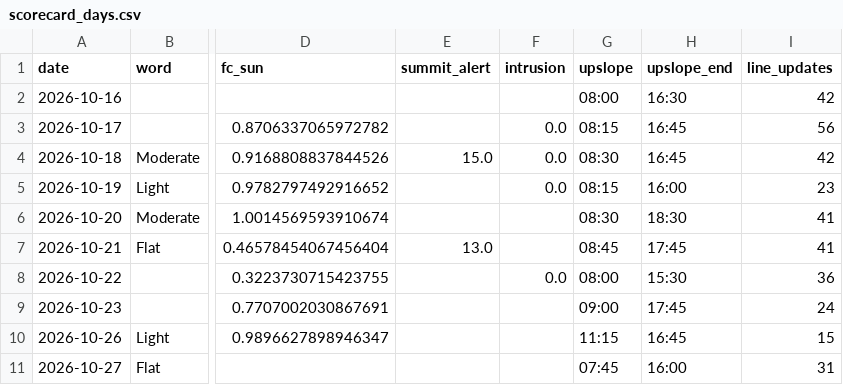
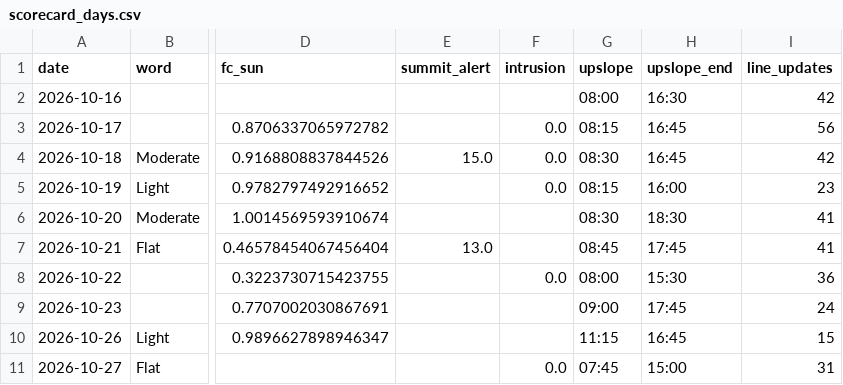
Before and after one commit to aukaka-9898/kula-today, a CSV file: docs/scorecard_days.csv, drawn as a sheet; only a part is shown, gaps mark what is left out; the diff names each change by its address in the sheet, - before the commit and + after, or states it on an @@ line.

```diff
--- a/docs/scorecard_days.csv
+++ b/docs/scorecard_days.csv
-F11 (intrusion): (empty)
+F11 (intrusion): 0.0
-H11 (upslope_end): 16:00
+H11 (upslope_end): 15:00
```
Also changed, not shown: docs/camera_log.csv, docs/scorecard_hours.csv, 16 other files.
